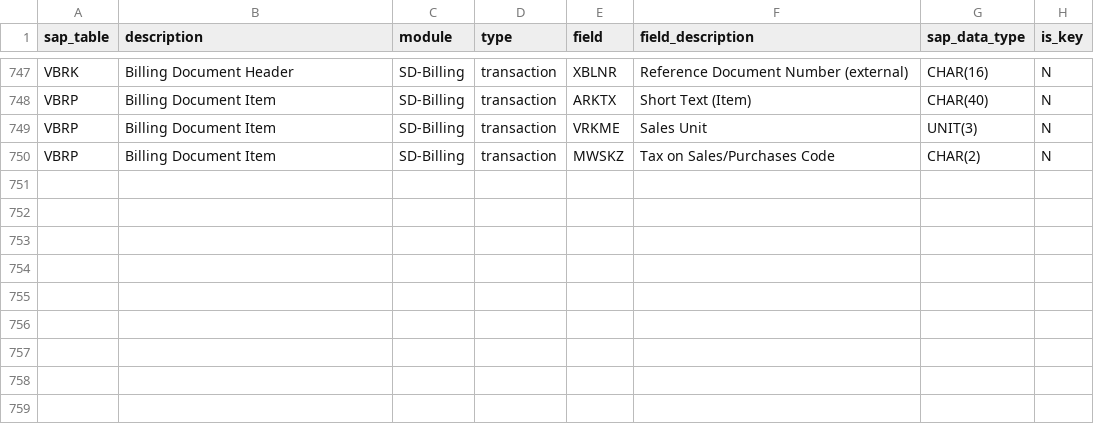
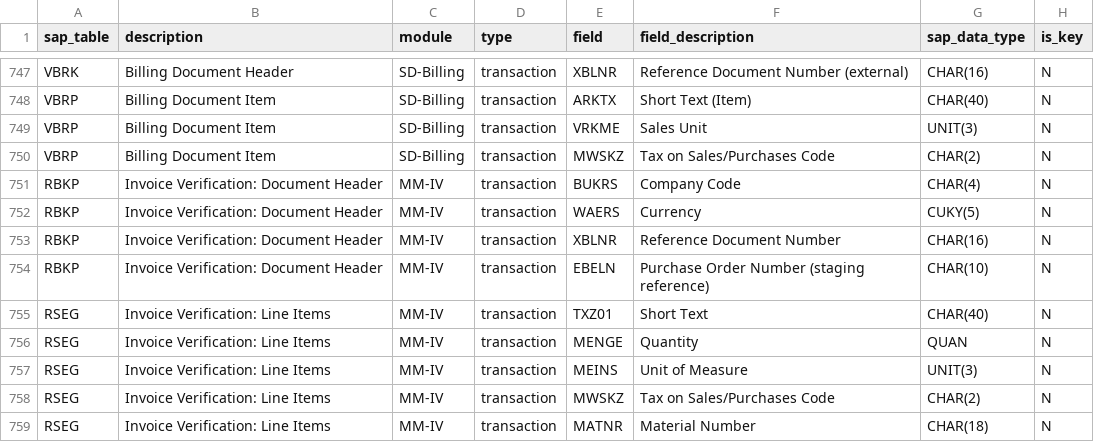
Before and after one commit to medavidson-ux/data-migration, a CSV file: sap_target_schema/sap_tables.csv, drawn as a sheet; only a part is shown, gaps mark what is left out; the diff names each change by its address in the sheet, - before the commit and + after, or states it on an @@ line.

Commit message:
Add vendor invoice specs: Vendor Invoices/Lines -> RBKP/RSEG
- 2 new specs (19 total), completing the purchasing cycle
  (PO -> goods receipt [unmapped] -> invoice verification)
- FKs verified clean first: 0 null Vendor_ID/PO_ID, all PO references
  resolve, all line headers resolve
- LIFNR uses the odd-series BP staging key (Vendor_ID x 2 + 1);
  RMWTR maps gross Total_Amount (RBKP stores gross, unlike VBRK net)
- GJAHR deliberately not emitted (fiscal-year-variant logic, assigned at
  load); Invoice Matching documented as a 3-way-match process log, not
  mapped -- routing note updated
- Verified: 32 RBKP + 77 RSEG rows, LIFNR all odd, EBELN resolves vs
  EKKO, all RSEG headers in RBKP; QC 8/8, tests 41/41

```diff
--- a/sap_target_schema/sap_tables.csv
+++ b/sap_target_schema/sap_tables.csv
+row 751: RBKP | Invoice Verification: Document Header | MM-IV | transaction | BUKRS | Company Code | CHAR(4) | N
+row 752: RBKP | Invoice Verification: Document Header | MM-IV | transaction | WAERS | Currency | CUKY(5) | N
+row 753: RBKP | Invoice Verification: Document Header | MM-IV | transaction | XBLNR | Reference Document Number | CHAR(16) | N
+row 754: RBKP | Invoice Verification: Document Header | MM-IV | transaction | EBELN | Purchase Order Number (staging reference) | CHAR(10) | N
+row 755: RSEG | Invoice Verification: Line Items | MM-IV | transaction | TXZ01 | Short Text | CHAR(40) | N
+row 756: RSEG | Invoice Verification: Line Items | MM-IV | transaction | MENGE | Quantity | QUAN | N
+row 757: RSEG | Invoice Verification: Line Items | MM-IV | transaction | MEINS | Unit of Measure | UNIT(3) | N
+row 758: RSEG | Invoice Verification: Line Items | MM-IV | transaction | MWSKZ | Tax on Sales/Purchases Code | CHAR(2) | N
+row 759: RSEG | Invoice Verification: Line Items | MM-IV | transaction | MATNR | Material Number | CHAR(18) | N
```
Also changed, not shown: sap_target_schema/legacy_to_sap_mapping.csv, 4 other files.
